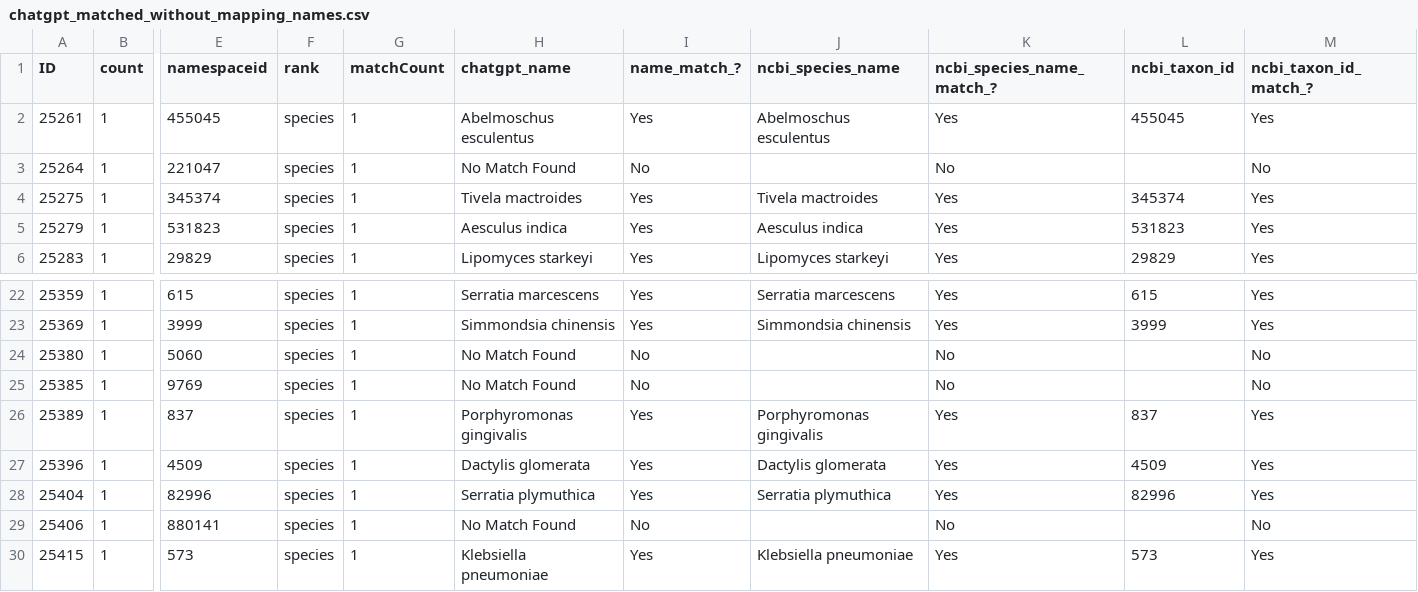
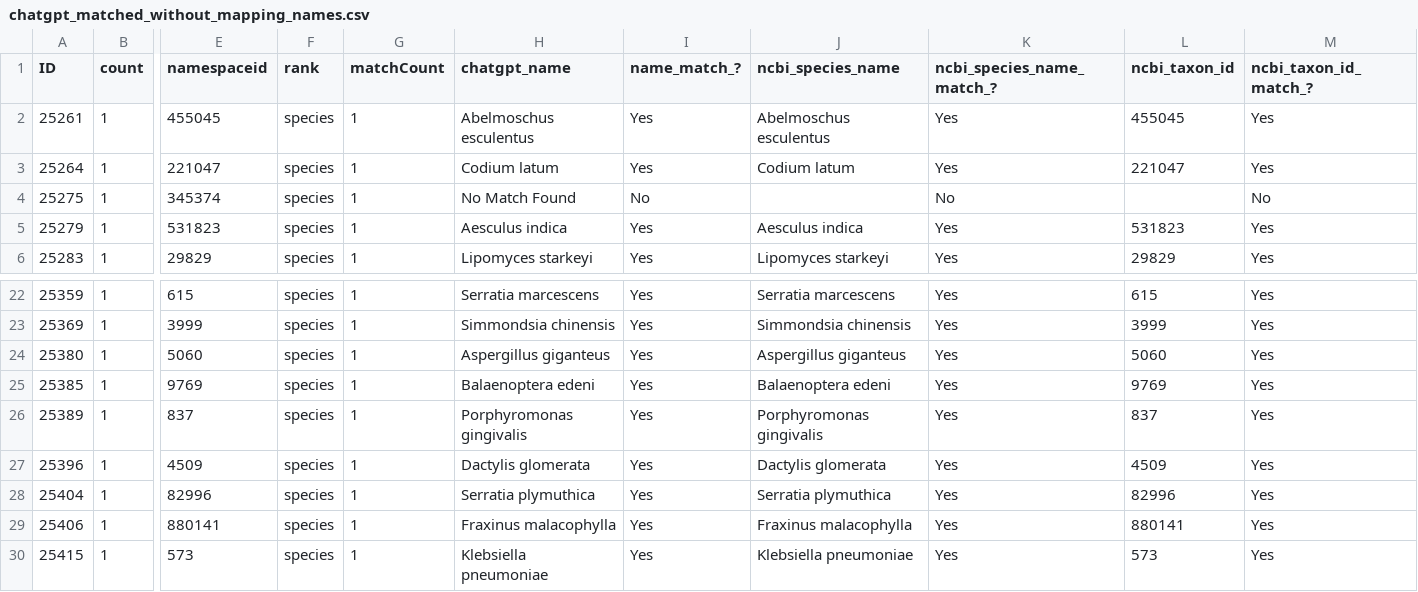
Before and after one commit to glygener/llm-metadata-mapping, a CSV file: data/without_mapping_names/chatgpt_matched_without_mapping_names.csv, drawn as a sheet; only a part is shown, gaps mark what is left out; the diff covers the shown part only; the diff names each change by its address in the sheet, - before the commit and + after, or states it on an @@ line.

```diff
--- a/data/without_mapping_names/chatgpt_matched_without_mapping_names.csv
+++ b/data/without_mapping_names/chatgpt_matched_without_mapping_names.csv
-H3 (chatgpt_name): No Match Found
+H3 (chatgpt_name): Codium latum
-I3 (name_match_?): No
+I3 (name_match_?): Yes
-J3 (ncbi_species_name): (empty)
+J3 (ncbi_species_name): Codium latum
-K3 (ncbi_species_name_match_?): No
+K3 (ncbi_species_name_match_?): Yes
-L3 (ncbi_taxon_id): (empty)
+L3 (ncbi_taxon_id): 221047
-M3 (ncbi_taxon_id_match_?): No
+M3 (ncbi_taxon_id_match_?): Yes
-H4 (chatgpt_name): Tivela mactroides
+H4 (chatgpt_name): No Match Found
-I4 (name_match_?): Yes
+I4 (name_match_?): No
-J4 (ncbi_species_name): Tivela mactroides
+J4 (ncbi_species_name): (empty)
-K4 (ncbi_species_name_match_?): Yes
+K4 (ncbi_species_name_match_?): No
-L4 (ncbi_taxon_id): 345374
+L4 (ncbi_taxon_id): (empty)
-M4 (ncbi_taxon_id_match_?): Yes
+M4 (ncbi_taxon_id_match_?): No
-H24 (chatgpt_name): No Match Found
+H24 (chatgpt_name): Aspergillus giganteus
-I24:I25 (name_match_?): No
+I24:I25 (name_match_?): Yes
-J24 (ncbi_species_name): (empty)
+J24 (ncbi_species_name): Aspergillus giganteus
-K24:K25 (ncbi_species_name_match_?): No
+K24:K25 (ncbi_species_name_match_?): Yes
-L24 (ncbi_taxon_id): (empty)
+L24 (ncbi_taxon_id): 5060
-M24:M25 (ncbi_taxon_id_match_?): No
+M24:M25 (ncbi_taxon_id_match_?): Yes
-H25 (chatgpt_name): No Match Found
+H25 (chatgpt_name): Balaenoptera edeni
-J25 (ncbi_species_name): (empty)
+J25 (ncbi_species_name): Balaenoptera edeni
-L25 (ncbi_taxon_id): (empty)
+L25 (ncbi_taxon_id): 9769
-H29 (chatgpt_name): No Match Found
+H29 (chatgpt_name): Fraxinus malacophylla
-I29 (name_match_?): No
+I29 (name_match_?): Yes
-J29 (ncbi_species_name): (empty)
+J29 (ncbi_species_name): Fraxinus malacophylla
-K29 (ncbi_species_name_match_?): No
+K29 (ncbi_species_name_match_?): Yes
-L29 (ncbi_taxon_id): (empty)
+L29 (ncbi_taxon_id): 880141
-M29 (ncbi_taxon_id_match_?): No
+M29 (ncbi_taxon_id_match_?): Yes
```
Also changed, not shown: 76 edited cells elsewhere in this file, data/with_mapping_names/chatgpt_matched_with_mapping_names.csv.
